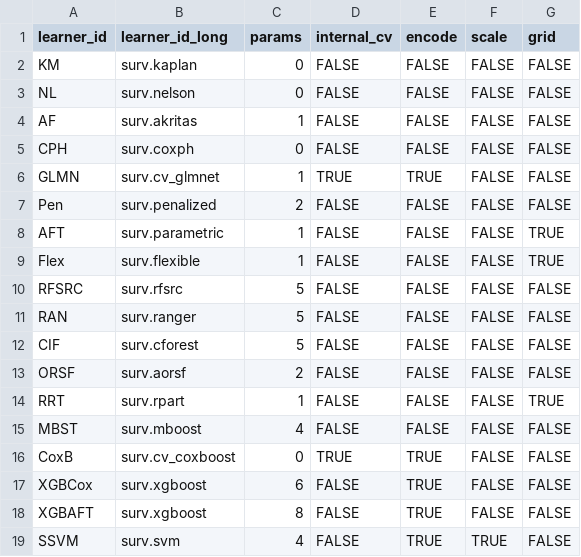
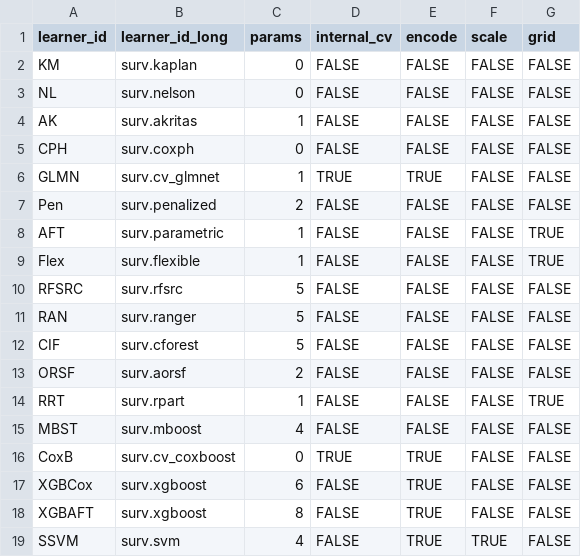
Before and after one commit to slds-lmu/paper_2023_survival_benchmark, a CSV file: attic/learners.csv, drawn as a sheet.

```diff
--- a/attic/learners.csv
+++ b/attic/learners.csv
@@ -3,3 +3,3 @@
 "NL","surv.nelson",0,FALSE,FALSE,FALSE,FALSE
-"AF","surv.akritas",1,FALSE,FALSE,FALSE,FALSE
+"AK","surv.akritas",1,FALSE,FALSE,FALSE,FALSE
 "CPH","surv.coxph",0,FALSE,FALSE,FALSE,FALSE
```
Also changed, not shown: 6 other files.
